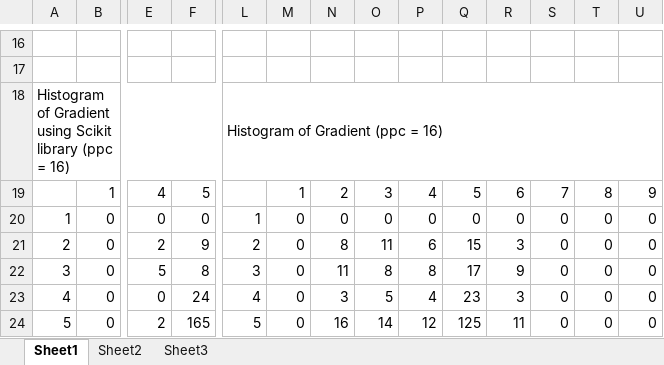
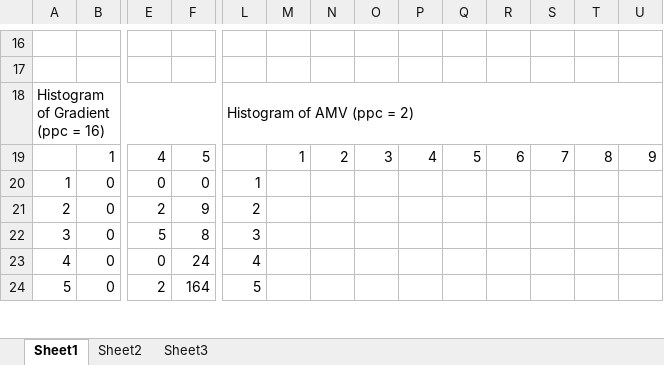
Before and after one commit to HungLV4/HOG, an Excel workbook: results/tc/results.xlsx, sheet Sheet1, drawn as a sheet; only a part is shown, gaps mark what is left out; values as stored, in another font and other column widths than the file's, no cell formats; charts and pictures not drawn; removed rows and columns are numbered as before the commit, all else as after; rows hold the shown columns only; the diff covers the shown part only; the diff names each change by its address in the sheet, - before the commit and + after, or states it on an @@ line.

```diff
--- a/results/tc/results.xlsx (sheet Sheet1)
+++ b/results/tc/results.xlsx (sheet Sheet1)
-row 18: Histogram of Gradient using Scikit library (ppc = 16) |  |  |  | Histogram of Gradient (ppc = 16)
+row 18: Histogram of Gradient (ppc = 16) |  |  |  | Histogram of AMV (ppc = 2)
-M20:M24: 0
+M20:M24: (empty)
-N20: 0
+N20: (empty)
-O20: 0
+O20: (empty)
-P20: 0
+P20: (empty)
-Q20: 0
+Q20: (empty)
-R20: 0
+R20: (empty)
-S20:S24: 0
+S20:S24: (empty)
-T20:T24: 0
+T20:T24: (empty)
-U20:U24: 0
+U20:U24: (empty)
-N21: 8
+N21: (empty)
-O21: 11
+O21: (empty)
-P21: 6
+P21: (empty)
-Q21: 15
+Q21: (empty)
-R21: 3
+R21: (empty)
-N22: 11
+N22: (empty)
-O22: 8
+O22: (empty)
-P22: 8
+P22: (empty)
-Q22: 17
+Q22: (empty)
-R22: 9
+R22: (empty)
-N23: 3
+N23: (empty)
-O23: 5
+O23: (empty)
-P23: 4
+P23: (empty)
-Q23: 23
+Q23: (empty)
-R23: 3
+R23: (empty)
-F24: 165
+F24: 164
-N24: 16
+N24: (empty)
-O24: 14
+O24: (empty)
-P24: 12
+P24: (empty)
-Q24: 125
+Q24: (empty)
-R24: 11
+R24: (empty)
```
Also changed, not shown: 2 added rows, 2 removed rows and 126 edited cells elsewhere in this sheet, cell formats, charts or pictures, 13 other files.
